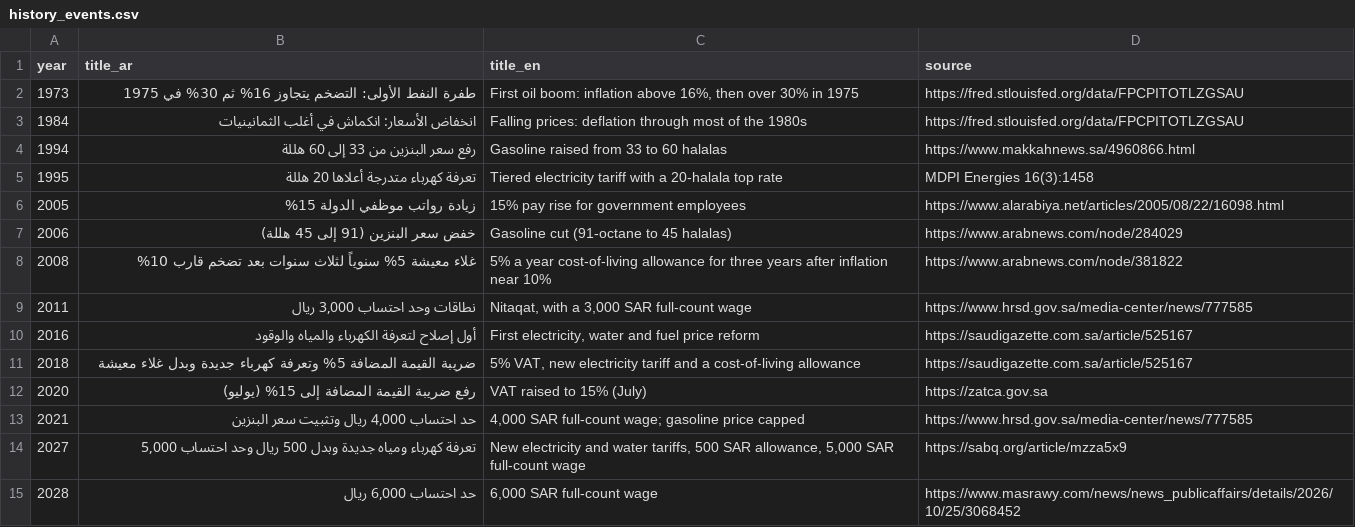
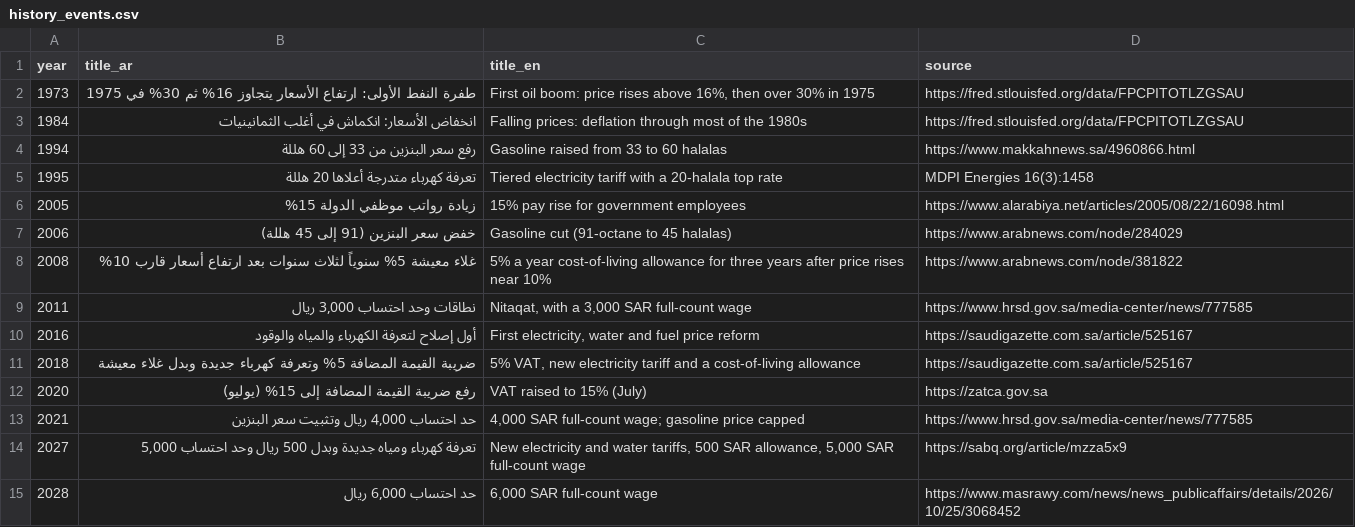
Before and after one commit to algilani2008/cost-guide-2027, a CSV file: data/raw/history_events.csv, drawn as a sheet.

```diff
--- a/data/raw/history_events.csv
+++ b/data/raw/history_events.csv
@@ -1,3 +1,3 @@
 year,title_ar,title_en,source
-1973,طفرة النفط الأولى: التضخم يتجاوز 16% ثم 30% في 1975,"First oil boom: inflation above 16%, then over 30% in 1975",https://fred.stlouisfed.org/data/FPCPITOTLZGSAU
+1973,طفرة النفط الأولى: ارتفاع الأسعار يتجاوز 16% ثم 30% في 1975,"First oil boom: price rises above 16%, then over 30% in 1975",https://fred.stlouisfed.org/data/FPCPITOTLZGSAU
 1984,انخفاض الأسعار: انكماش في أغلب الثمانينيات,Falling prices: deflation through most of the 1980s,https://fred.stlouisfed.org/data/FPCPITOTLZGSAU
@@ -7,3 +7,3 @@ year,title_ar,title_en,source
 2006,خفض سعر البنزين (91 إلى 45 هللة),Gasoline cut (91-octane to 45 halalas),https://www.arabnews.com/node/284029
-2008,غلاء معيشة 5% سنوياً لثلاث سنوات بعد تضخم قارب 10%,5% a year cost-of-living allowance for three years after inflation near 10%,https://www.arabnews.com/node/381822
+2008,غلاء معيشة 5% سنوياً لثلاث سنوات بعد ارتفاع أسعار قارب 10%,5% a year cost-of-living allowance for three years after price rises near 10%,https://www.arabnews.com/node/381822
 2011,"نطاقات وحد احتساب 3,000 ريال","Nitaqat, with a 3,000 SAR full-count wage",https://www.hrsd.gov.sa/media-center/news/777585
```
Also changed, not shown: data/raw/policy_events.csv, 10 other files.
